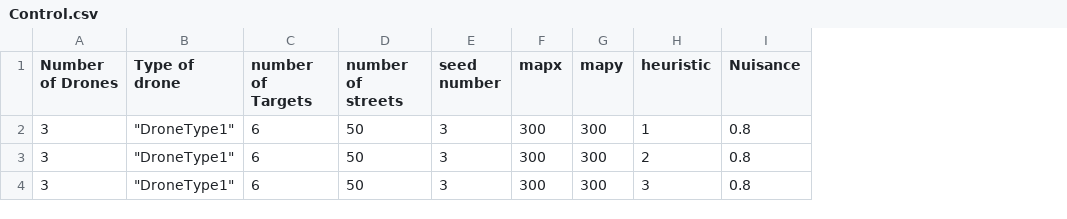
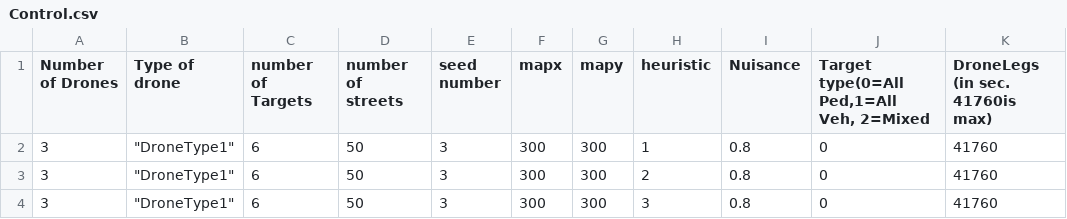
Before and after one commit to stevebetch/cse-6730-project-2, a CSV file: Control.csv, drawn as a sheet; the diff names each change by its address in the sheet, - before the commit and + after, or states it on an @@ line.

Commit message:
Updated Control.csv

```diff
--- a/Control.csv
+++ b/Control.csv
+column J, rows 1-4: Target type(0=All Ped,1=All Veh, 2=Mixed | 0 | 0 | 0
+column K (DroneLegs (in sec. 41760is max)), rows 2-4: all 41760
```
Also changed, not shown: 3 other files.
